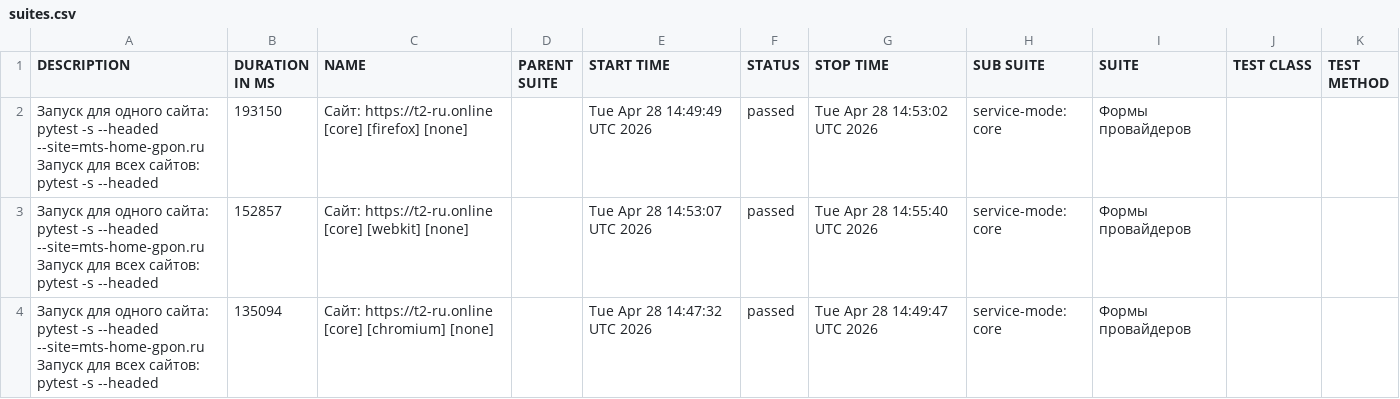
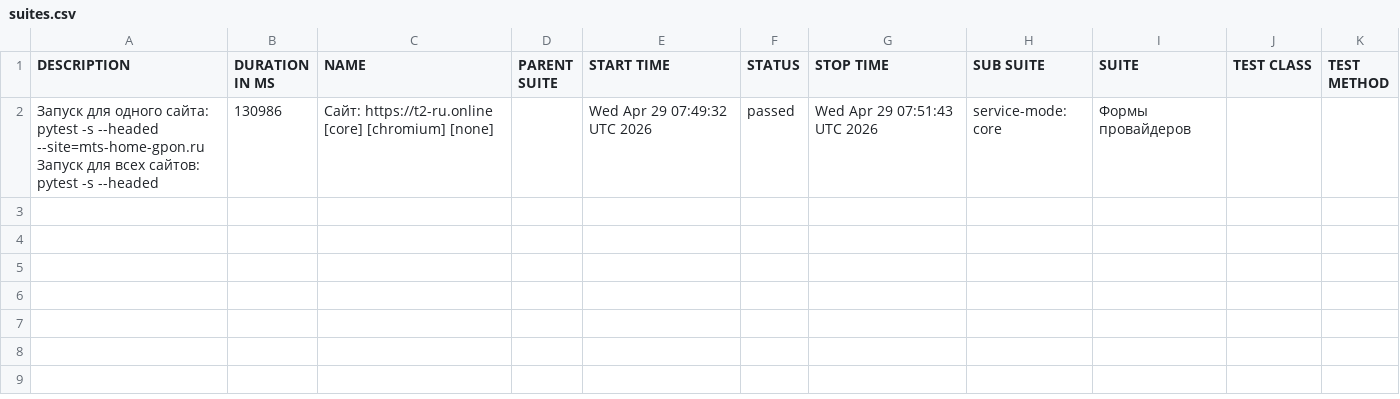
Before and after one commit to deidolinde-maker/Everyday_test, a CSV file: provider-t2/data/suites.csv, drawn as a sheet.

```diff
--- a/provider-t2/data/suites.csv
+++ b/provider-t2/data/suites.csv
@@ -1,22 +1,8 @@
 "DESCRIPTION","DURATION IN MS","NAME","PARENT SUITE","START TIME","STATUS","STOP TIME","SUB SUITE","SUITE","TEST CLASS","TEST METHOD"
-"
-    Запуск для одного сайта:
-        pytest -s --headed --site=mts-home-gpon.ru
-
-    Запуск для всех сайтов:
-        pytest -s --headed
-    ","193150","Сайт: https://t2-ru.online [core] [firefox] [none]","","Tue Apr 28 14:49:49 UTC 2026","passed","Tue Apr 28 14:53:02 UTC 2026","service-mode: core","Формы провайдеров","",""
-"
-    Запуск для одного сайта:
-        pytest -s --headed --site=mts-home-gpon.ru
-
-    Запуск для всех сайтов:
-        pytest -s --headed
-    ","152857","Сайт: https://t2-ru.online [core] [webkit] [none]","","Tue Apr 28 14:53:07 UTC 2026","passed","Tue Apr 28 14:55:40 UTC 2026","service-mode: core","Формы провайдеров","",""
-"
-    Запуск для одного сайта:
-        pytest -s --headed --site=mts-home-gpon.ru
-
-    Запуск для всех сайтов:
-        pytest -s --headed
-    ","135094","Сайт: https://t2-ru.online [core] [chromium] [none]","","Tue Apr 28 14:47:32 UTC 2026","passed","Tue Apr 28 14:49:47 UTC 2026","service-mode: core","Формы провайдеров","",""
+"
+    Запуск для одного сайта:
+        pytest -s --headed --site=mts-home-gpon.ru
+
+    Запуск для всех сайтов:
+        pytest -s --headed
+    ","130986","Сайт: https://t2-ru.online [core] [chromium] [none]","","Wed Apr 29 07:49:32 UTC 2026","passed","Wed Apr 29 07:51:43 UTC 2026","service-mode: core","Формы провайдеров","",""
```
Also changed, not shown: 41 other files.
